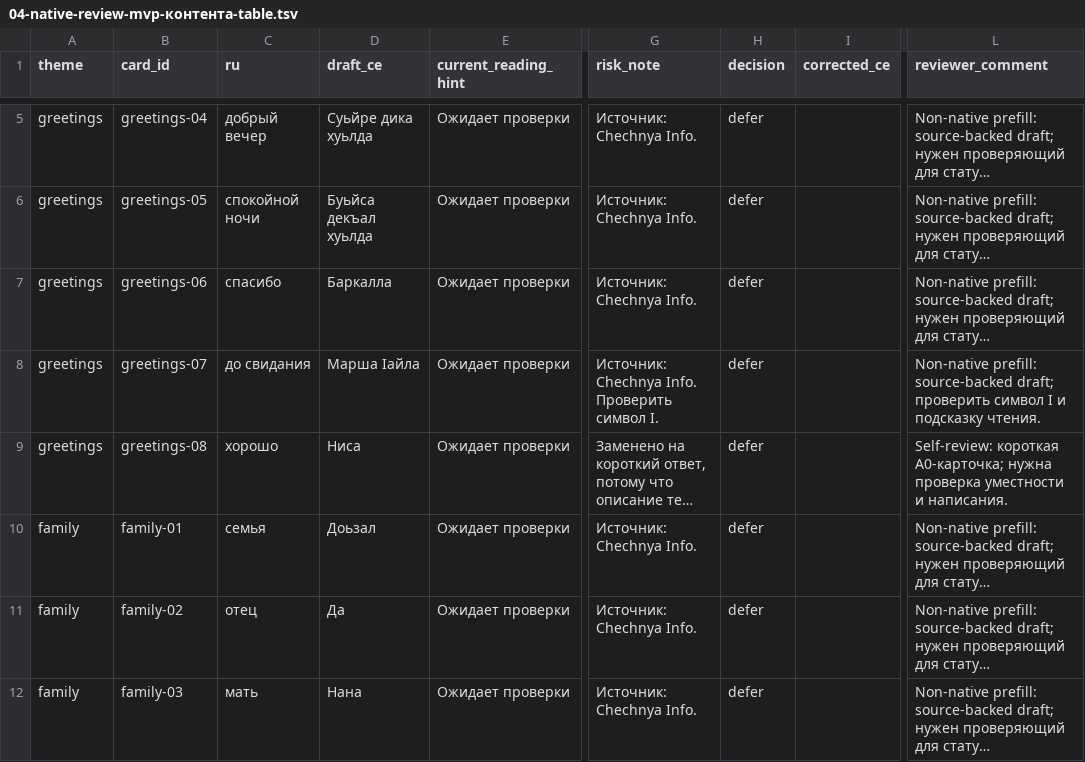
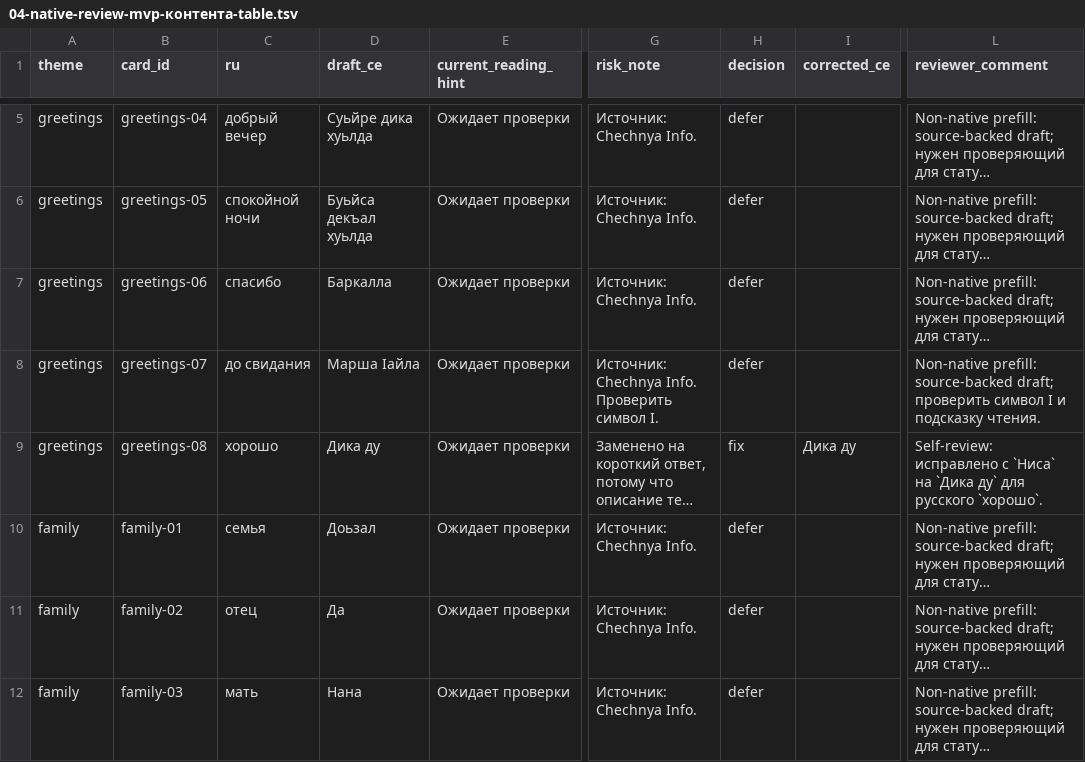
Before and after one commit to janna-web1111/chechen-lab, a TSV file: планы-разработки/active/04-native-review-mvp-контента-table.tsv, drawn as a sheet; only a part is shown, gaps mark what is left out; long unchanged cells end in …; the diff names each change by its address in the sheet, - before the commit and + after, or states it on an @@ line.

Commit message:
content: correct good response draft

```diff
--- a/планы-разработки/active/04-native-review-mvp-контента-table.tsv
+++ b/планы-разработки/active/04-native-review-mvp-контента-table.tsv
-D9 (draft_ce): Ниса
+D9 (draft_ce): Дика ду
-H9 (decision): defer
+H9 (decision): fix
-I9 (corrected_ce): (empty)
+I9 (corrected_ce): Дика ду
-L9 (reviewer_comment): Self-review: короткая A0-карточка; нужна проверка уместности и написания.
+L9 (reviewer_comment): Self-review: исправлено с `Ниса` на `Дика ду` для русского `хорошо`.
```
Also changed, not shown: 4 other files.
